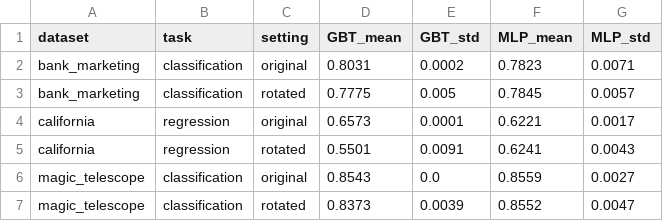
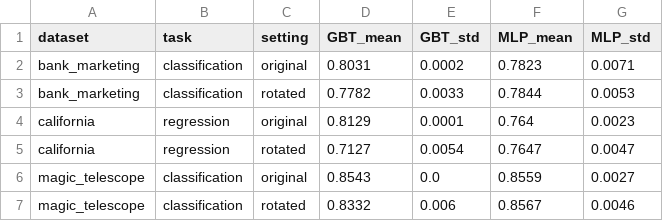
Before and after one commit to Aliekhalj/tabular-benchmark-reproduce, a CSV file: finding3_results.csv, drawn as a sheet.

```diff
--- a/finding3_results.csv
+++ b/finding3_results.csv
@@ -2,6 +2,6 @@ dataset,task,setting,GBT_mean,GBT_std,MLP_mean,MLP_std
 bank_marketing,classification,original,0.8031,0.0002,0.7823,0.0071
-bank_marketing,classification,rotated,0.7775,0.005,0.7845,0.0057
-california,regression,original,0.6573,0.0001,0.6221,0.0017
-california,regression,rotated,0.5501,0.0091,0.6241,0.0043
+bank_marketing,classification,rotated,0.7782,0.0033,0.7844,0.0053
+california,regression,original,0.8129,0.0001,0.764,0.0023
+california,regression,rotated,0.7127,0.0054,0.7647,0.0047
 magic_telescope,classification,original,0.8543,0.0,0.8559,0.0027
-magic_telescope,classification,rotated,0.8373,0.0039,0.8552,0.0047
+magic_telescope,classification,rotated,0.8332,0.006,0.8567,0.0046
```
Also changed, not shown: benchmark_results.csv, finding2_results.csv.
